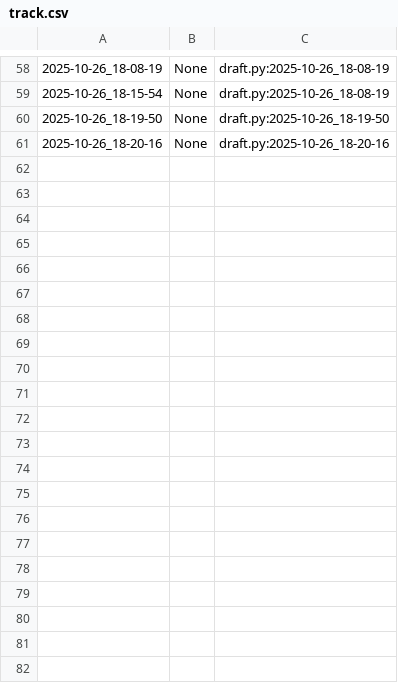
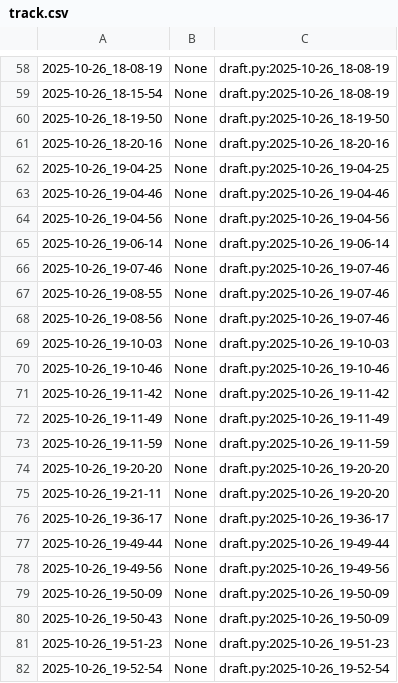
Before and after one commit to qxcode-course/poo-rc-bloco-b-oHiago, a CSV file: myrep/.tko/track/poo@motoca/track.csv, drawn as a sheet; only a part is shown, gaps mark what is left out.

```diff
--- a/myrep/.tko/track/poo@motoca/track.csv
+++ b/myrep/.tko/track/poo@motoca/track.csv
@@ -61 +61,22 @@
 2025-10-26_18-20-16,None,draft.py:2025-10-26_18-20-16
+2025-10-26_19-04-25,None,draft.py:2025-10-26_19-04-25
+2025-10-26_19-04-46,None,draft.py:2025-10-26_19-04-46
+2025-10-26_19-04-56,None,draft.py:2025-10-26_19-04-56
+2025-10-26_19-06-14,None,draft.py:2025-10-26_19-06-14
+2025-10-26_19-07-46,None,draft.py:2025-10-26_19-07-46
+2025-10-26_19-08-55,None,draft.py:2025-10-26_19-07-46
+2025-10-26_19-08-56,None,draft.py:2025-10-26_19-07-46
+2025-10-26_19-10-03,None,draft.py:2025-10-26_19-10-03
+2025-10-26_19-10-46,None,draft.py:2025-10-26_19-10-46
+2025-10-26_19-11-42,None,draft.py:2025-10-26_19-11-42
+2025-10-26_19-11-49,None,draft.py:2025-10-26_19-11-49
+2025-10-26_19-11-59,None,draft.py:2025-10-26_19-11-59
+2025-10-26_19-20-20,None,draft.py:2025-10-26_19-20-20
+2025-10-26_19-21-11,None,draft.py:2025-10-26_19-20-20
+2025-10-26_19-36-17,None,draft.py:2025-10-26_19-36-17
+2025-10-26_19-49-44,None,draft.py:2025-10-26_19-49-44
+2025-10-26_19-49-56,None,draft.py:2025-10-26_19-49-56
+2025-10-26_19-50-09,None,draft.py:2025-10-26_19-50-09
+2025-10-26_19-50-43,None,draft.py:2025-10-26_19-50-09
+2025-10-26_19-51-23,None,draft.py:2025-10-26_19-51-23
+2025-10-26_19-52-54,None,draft.py:2025-10-26_19-52-54
```
Also changed, not shown: 5 other files.
